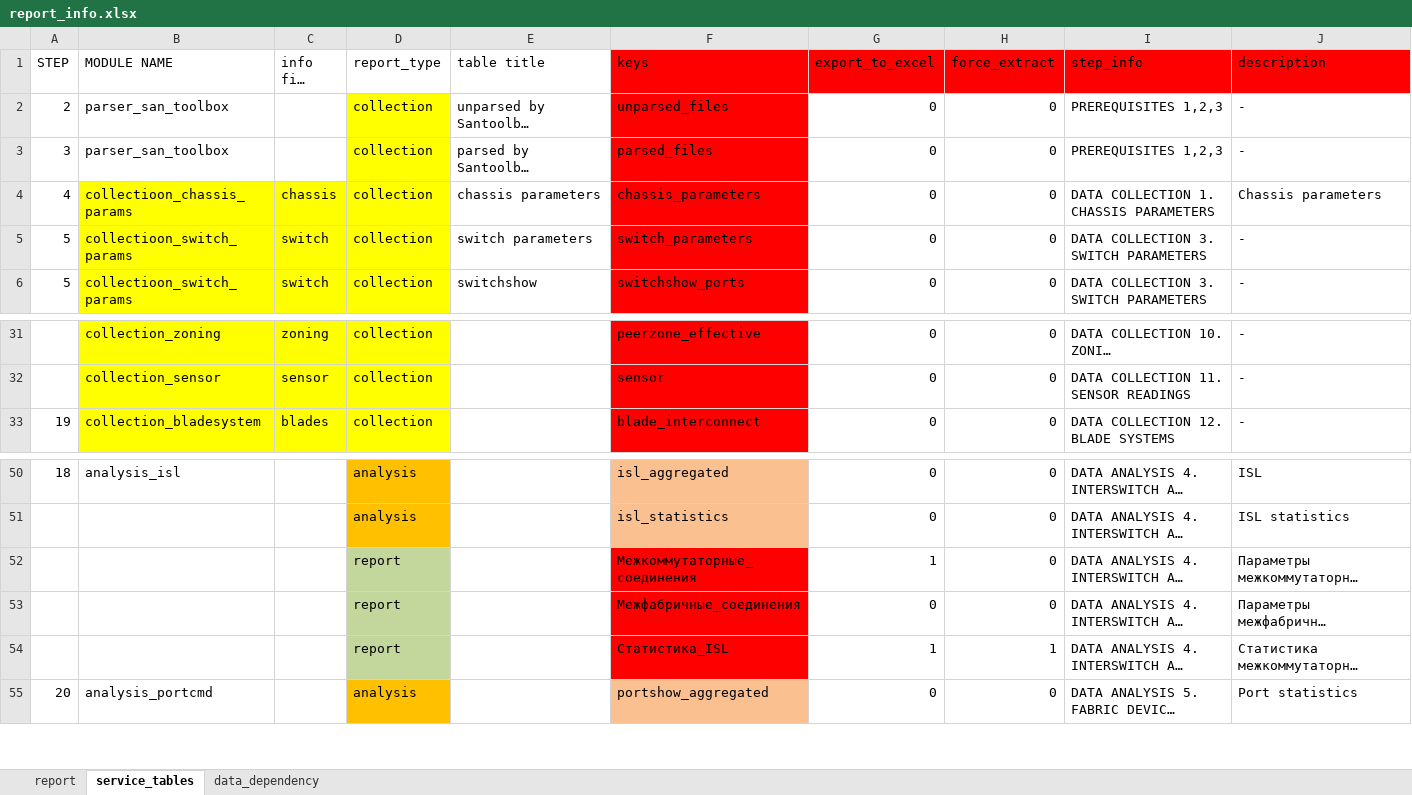
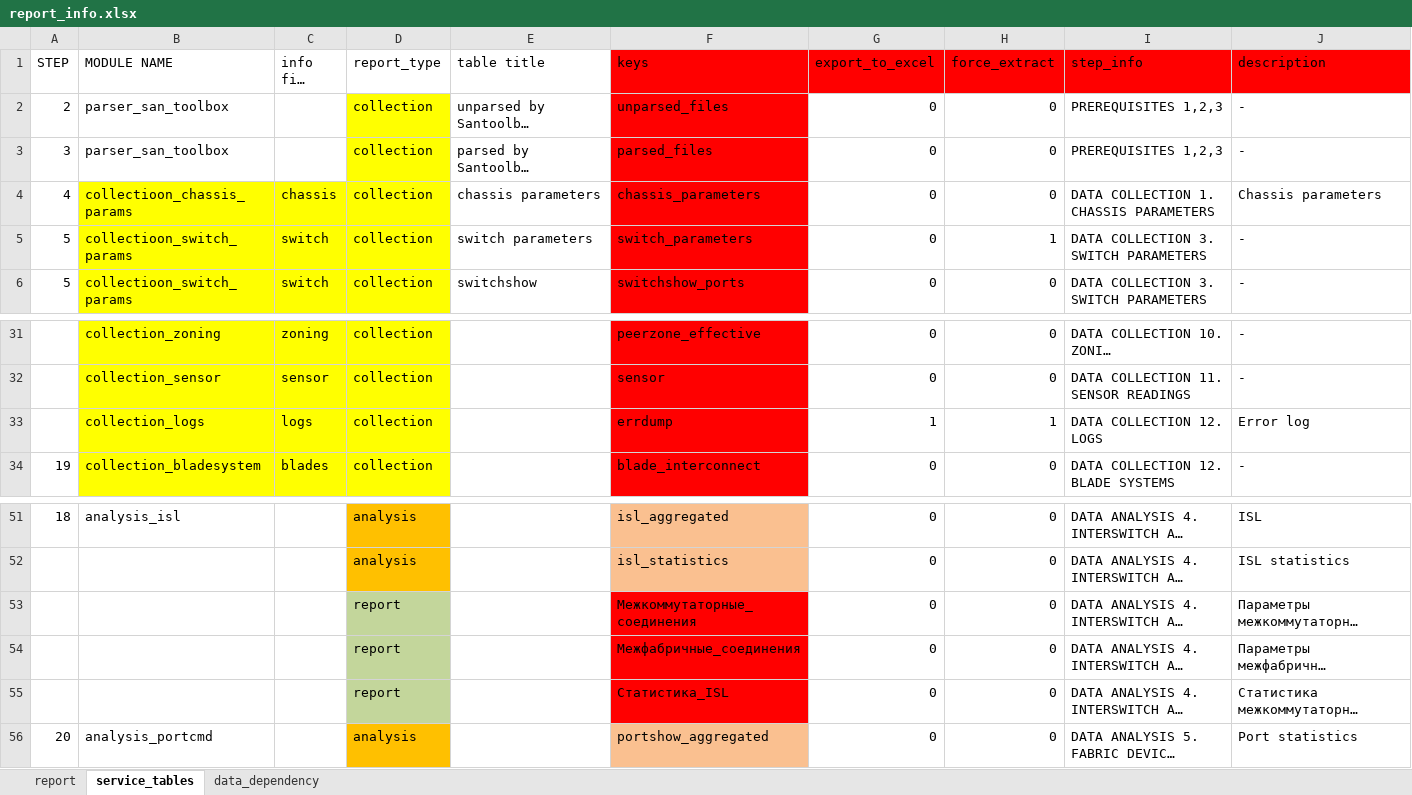
Before and after one commit to KonstantinAlxVlasenko/san_report_automation, an Excel workbook: report_info.xlsx, sheet service_tables, drawn as a sheet; only a part is shown, gaps mark what is left out; long unchanged cells end in …; values as stored, in another font and other column widths than the file's, no borders; addresses are those after the commit; the diff names each change by its address in the sheet, - before the commit and + after, or states it on an @@ line.

```diff
--- a/report_info.xlsx (sheet service_tables)
+++ b/report_info.xlsx (sheet service_tables)
-H5 (force_extract): 0
+H5 (force_extract): 1
+row 33:  | collection_logs | logs | collection |  | errdump | 1 | 1 | DATA COLLECTION 12. LOGS | Error log
-G53 (export_to_excel): 1
+G53 (export_to_excel): 0
-G55 (export_to_excel): 1
+G55 (export_to_excel): 0
-H55 (force_extract): 1
+H55 (force_extract): 0
```
Also changed, not shown: san_automation_info.xlsx, 14 other files.
